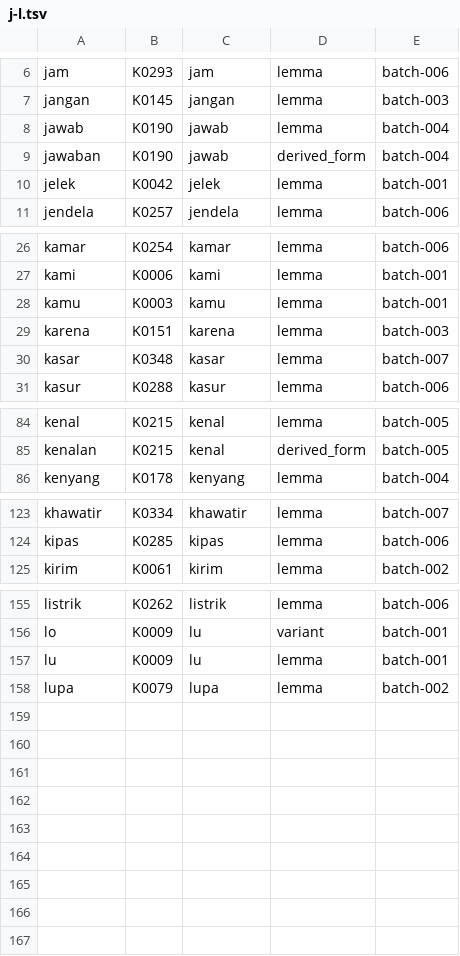
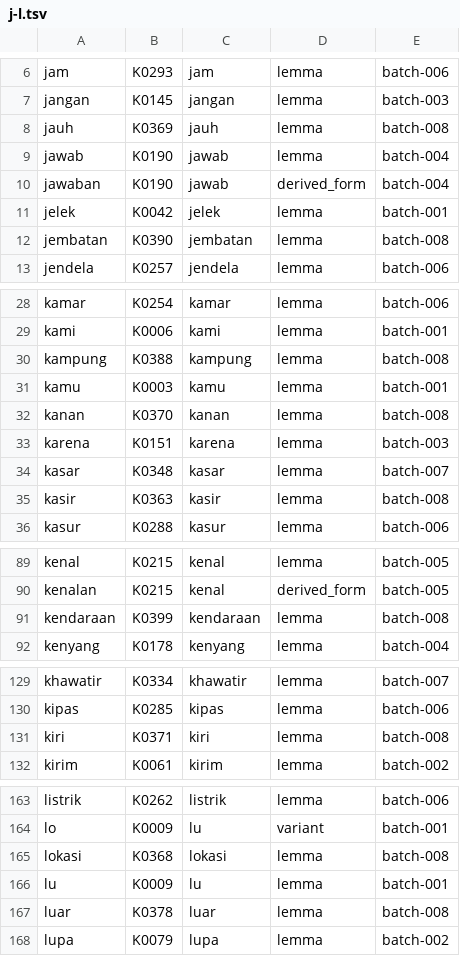
Before and after one commit to semoliginon-ops/Lexara-Chatbot, a TSV file: data/kamus/index/j-l.tsv, drawn as a sheet; only a part is shown, gaps mark what is left out; the diff covers the shown part only.

Commit message:
Index approved batch 008 tokens

```diff
--- a/data/kamus/index/j-l.tsv
+++ b/data/kamus/index/j-l.tsv
@@ -7,2 +7,3 @@ jam	K0293	jam	lemma	batch-006
 jangan	K0145	jangan	lemma	batch-003
+jauh	K0369	jauh	lemma	batch-008
 jawab	K0190	jawab	lemma	batch-004
@@ -10,2 +11,3 @@ jawaban	K0190	jawab	derived_form	batch-004
 jelek	K0042	jelek	lemma	batch-001
+jembatan	K0390	jembatan	lemma	batch-008
 jendela	K0257	jendela	lemma	batch-006
@@ -27,5 +29,8 @@ kamar	K0254	kamar	lemma	batch-006
 kami	K0006	kami	lemma	batch-001
+kampung	K0388	kampung	lemma	batch-008
 kamu	K0003	kamu	lemma	batch-001
+kanan	K0370	kanan	lemma	batch-008
 karena	K0151	karena	lemma	batch-003
 kasar	K0348	kasar	lemma	batch-007
+kasir	K0363	kasir	lemma	batch-008
 kasur	K0288	kasur	lemma	batch-006
@@ -85,2 +90,3 @@ kenal	K0215	kenal	lemma	batch-005
 kenalan	K0215	kenal	derived_form	batch-005
+kendaraan	K0399	kendaraan	lemma	batch-008
 kenyang	K0178	kenyang	lemma	batch-004
@@ -124,2 +130,3 @@ khawatir	K0334	khawatir	lemma	batch-007
 kipas	K0285	kipas	lemma	batch-006
+kiri	K0371	kiri	lemma	batch-008
 kirim	K0061	kirim	lemma	batch-002
@@ -156,3 +164,5 @@ listrik	K0262	listrik	lemma	batch-006
 lo	K0009	lu	variant	batch-001
+lokasi	K0368	lokasi	lemma	batch-008
 lu	K0009	lu	lemma	batch-001
+luar	K0378	luar	lemma	batch-008
 lupa	K0079	lupa	lemma	batch-002
```
Also changed, not shown: 1 added row elsewhere in this file.
